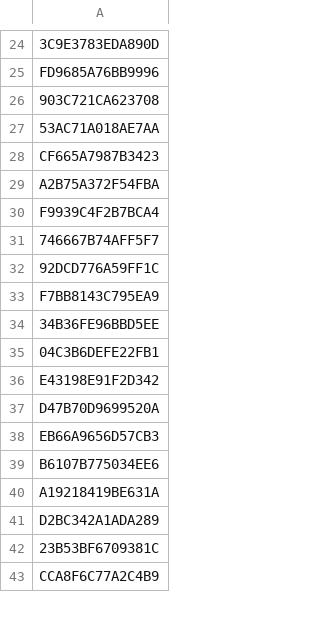
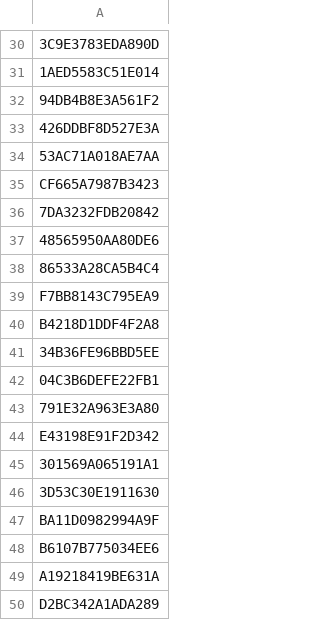
Before and after one commit to ManuelAlejandroMartinezFlores/ProyectoRecomendacionGrafo, a CSV file: data/user_sample.csv, drawn as a sheet; only a part is shown, gaps mark what is left out; the shorter side is filled out with more unchanged rows; removed rows and columns are numbered as before the commit, all else as after; the diff covers the shown part only; the diff names each change by its address in the sheet, - before the commit and + after, or states it on an @@ line.

```diff
--- a/data/user_sample.csv
+++ b/data/user_sample.csv
-A31: FD9685A76BB9996
+A31: 1AED5583C51E014
-A32: 903C721CA623708
+A32: 94DB4B8E3A561F2
+row 33: 426DDBF8D527E3A
-A36: A2B75A372F54FBA
+A36: 7DA3232FDB20842
-A37: F9939C4F2B7BCA4
+A37: 48565950AA80DE6
-A38: 746667B74AFF5F7
+A38: 86533A28CA5B4C4
-row 32: 92DCD776A59FF1C
+row 40: B4218D1DDF4F2A8
+row 43: 791E32A963E3A80
-A45: D47B70D9699520A
+A45: 301569A065191A1
-A46: EB66A9656D57CB3
+A46: 3D53C30E1911630
+row 47: BA11D0982994A9F
```
Also changed, not shown: 18 added rows, 3 removed rows and 13 edited cells elsewhere in this file, data/podcast_sample.csv, data/runs.csv, 3 other files.
